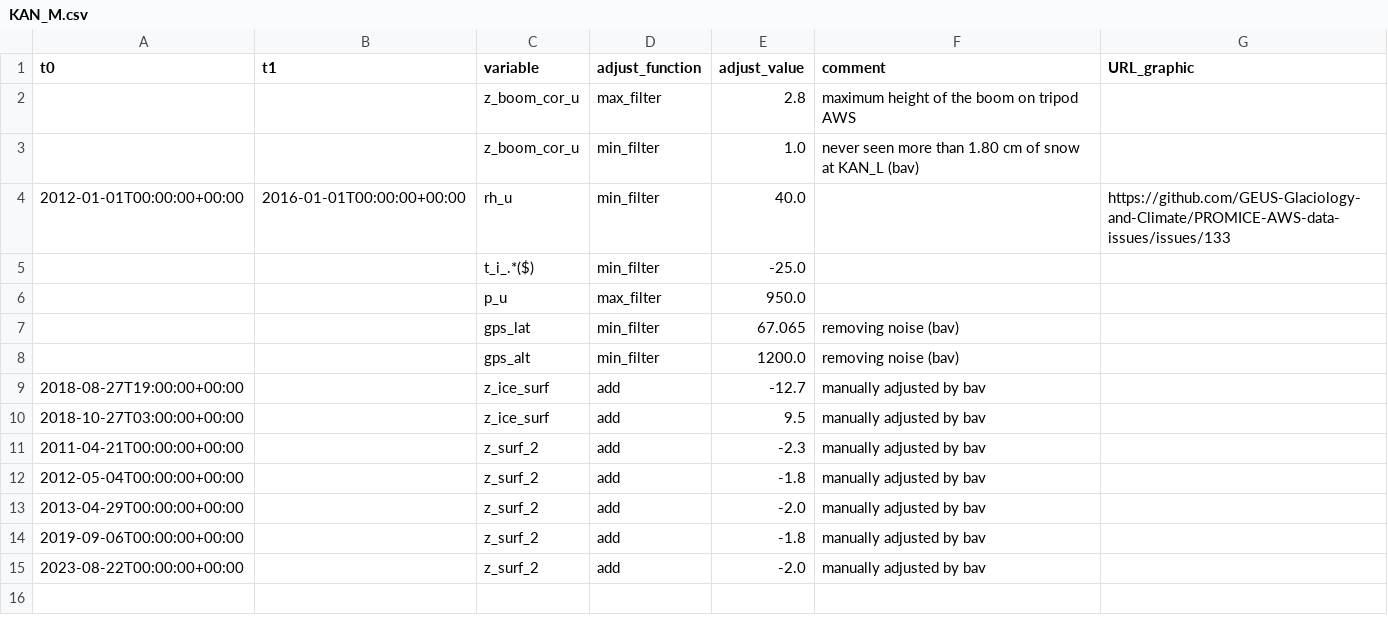
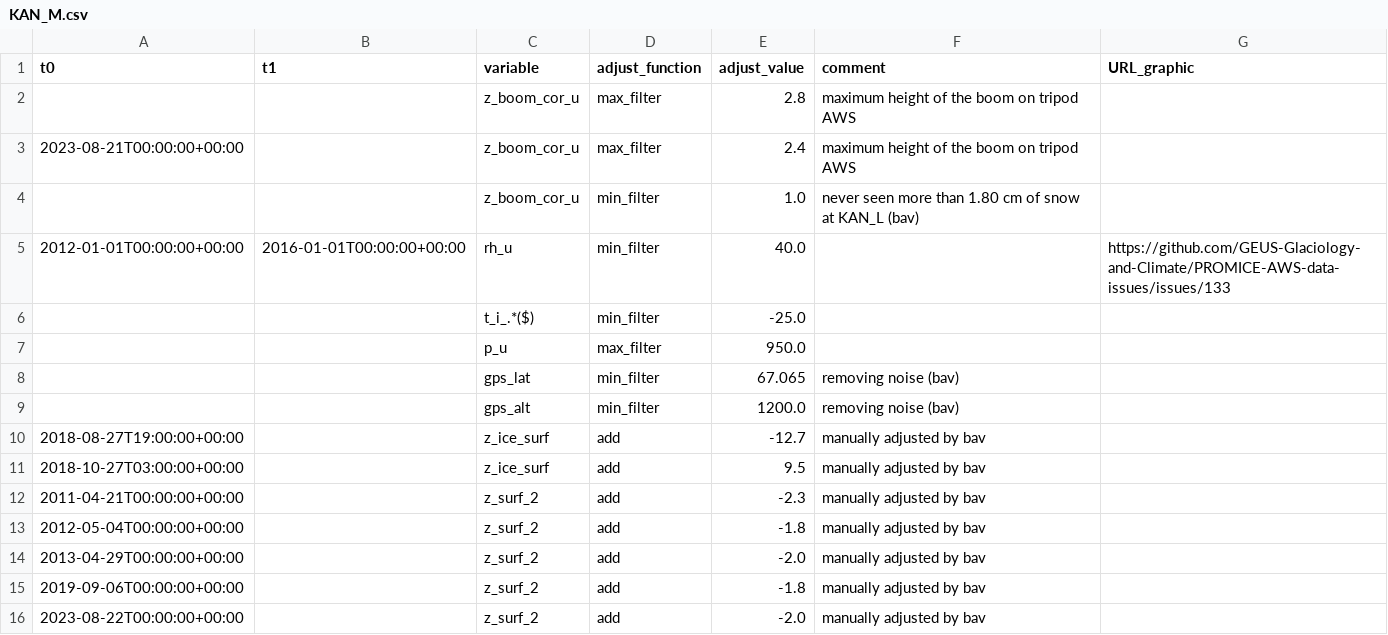
Before and after one commit to GEUS-Glaciology-and-Climate/PROMICE-AWS-data-issues, a CSV file: adjustments/KAN_M.csv, drawn as a sheet; the diff names each change by its address in the sheet, - before the commit and + after, or states it on an @@ line.

Commit message:
new flags and filters

```diff
--- a/adjustments/KAN_M.csv
+++ b/adjustments/KAN_M.csv
+row 3: 2023-08-21T00:00:00+00:00 |  | z_boom_cor_u | max_filter | 2.4 | maximum height of the boom on tripod AWS
```
Also changed, not shown: adjustments/KAN_Lv3.csv, adjustments/SDM.csv, 9 other files.
